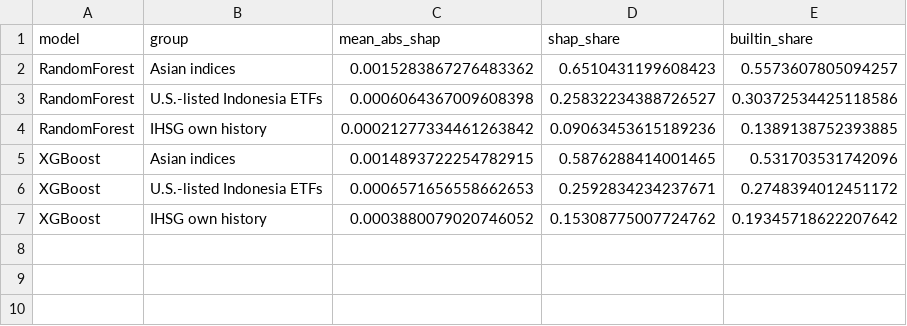
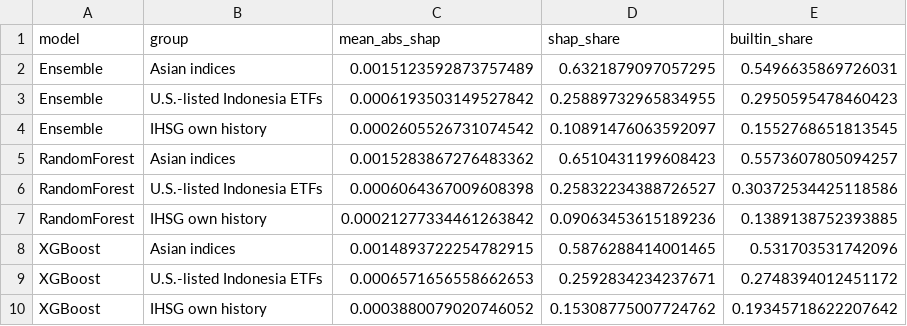
Before and after one commit to rezqeyyy/ihsg-backend, a CSV file: artifacts/reports/feature_group_importance.csv, drawn as a sheet; the diff names each change by its address in the sheet, - before the commit and + after, or states it on an @@ line.

```diff
--- a/artifacts/reports/feature_group_importance.csv
+++ b/artifacts/reports/feature_group_importance.csv
+row 2: Ensemble | Asian indices | 0.0015123592873757489 | 0.6321879097057295 | 0.5496635869726031
+row 3: Ensemble | U.S.-listed Indonesia ETFs | 0.0006193503149527842 | 0.25889732965834955 | 0.2950595478460423
+row 4: Ensemble | IHSG own history | 0.0002605526731074542 | 0.10891476063592097 | 0.1552768651813545
```
Also changed, not shown: artifacts/reports/diebold_mariano.csv, artifacts/reports/feature_importance.csv, 17 other files.
